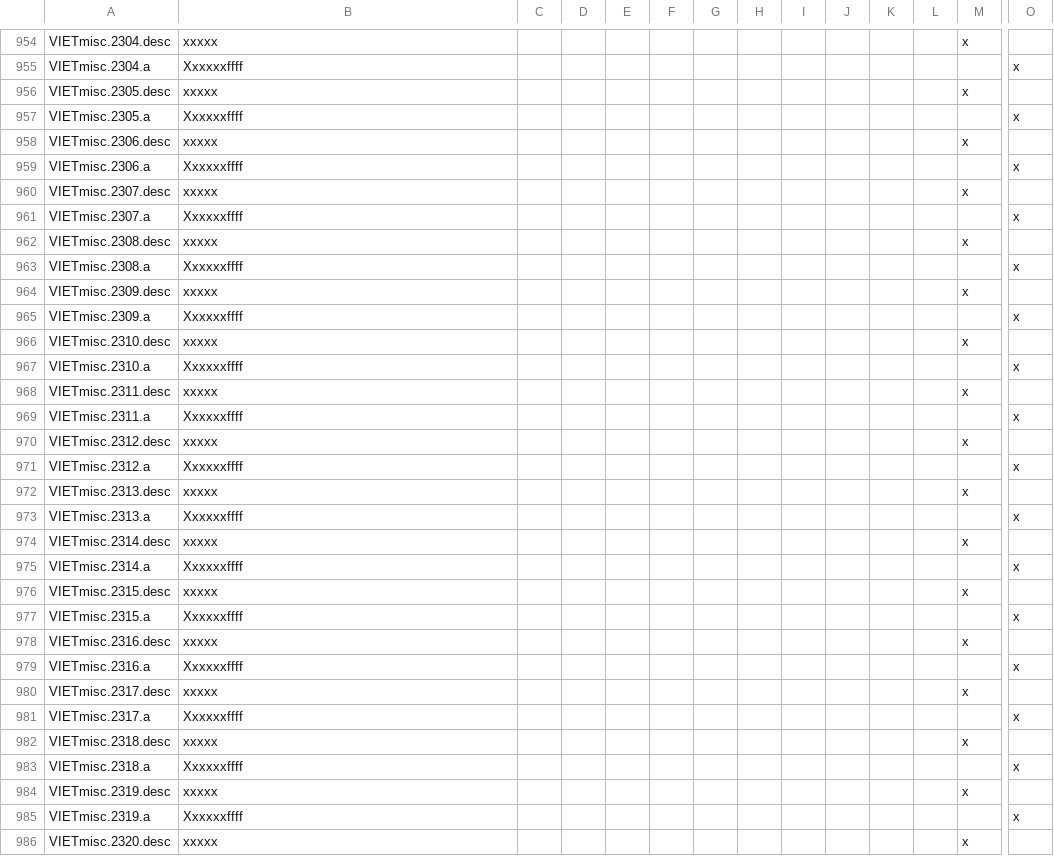
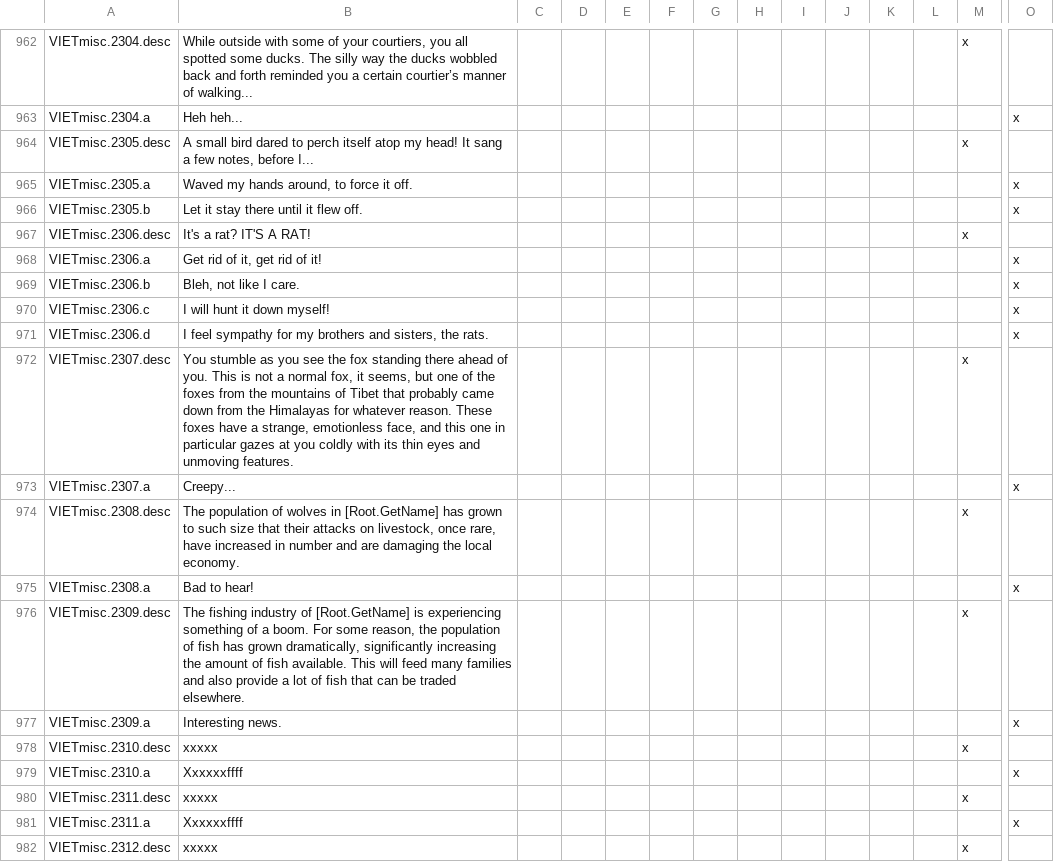
Before and after one commit to cybrxkhan/VIET, a CSV file: VIET_Assets/localisation/VIET_ipad_misc_fun.csv, drawn as a sheet; only a part is shown, gaps mark what is left out; the shorter side is filled out with more unchanged rows; addresses are those after the commit; rows hold the shown columns only; the diff covers the shown part only; the diff names each change by its address in the sheet, - before the commit and + after, or states it on an @@ line.

```diff
--- a/VIET_Assets/localisation/VIET_ipad_misc_fun.csv
+++ b/VIET_Assets/localisation/VIET_ipad_misc_fun.csv
-B962: xxxxx
+B962: While outside with some of your courtiers, you all spotted some ducks. The silly way the ducks wobbled back and forth reminded you a certain courtier’s manner of walking...
-B963: Xxxxxxffff
+B963: Heh heh...
-B964: xxxxx
+B964: A small bird dared to perch itself atop my head! It sang a few notes, before I...
-B965: Xxxxxxffff
+B965: Waved my hands around, to force it off.
+row 966: VIETmisc.2305.b | Let it stay there until it flew off. |  |  |  |  |  |  |  |  |  |  |  | x
-B967: xxxxx
+B967: It's a rat? IT'S A RAT!
-B968: Xxxxxxffff
+B968: Get rid of it, get rid of it!
+row 969: VIETmisc.2306.b | Bleh, not like I care. |  |  |  |  |  |  |  |  |  |  |  | x
+row 970: VIETmisc.2306.c | I will hunt it down myself! |  |  |  |  |  |  |  |  |  |  |  | x
+row 971: VIETmisc.2306.d | I feel sympathy for my brothers and sisters, the rats. |  |  |  |  |  |  |  |  |  |  |  | x
-B972: xxxxx
+B972: You stumble as you see the fox standing there ahead of you. This is not a normal fox, it seems, but one of the foxes from the mountains of Tibet that probably came down from the Himalayas for whatever reason. These foxes have a strange, emotionless face, and this one in particular gazes at you coldly with its thin eyes and unmoving features.
-B973: Xxxxxxffff
+B973: Creepy...
-B974: xxxxx
+B974: The population of wolves in [Root.GetName] has grown to such size that their attacks on livestock, once rare, have increased in number and are damaging the local economy.
-B975: Xxxxxxffff
+B975: Bad to hear!
-B976: xxxxx
+B976: The fishing industry of [Root.GetName] is experiencing something of a boom. For some reason, the population of fish has grown dramatically, significantly increasing the amount of fish available. This will feed many families and also provide a lot of fish that can be traded elsewhere.
-B977: Xxxxxxffff
+B977: Interesting news.
```
Also changed, not shown: 8 added rows and 22 edited cells elsewhere in this file, VIET_Assets/localisation/VIET_modifiers.csv, VIET_Assets/localisation/VIET_zhongguo.csv, 7 other files.
